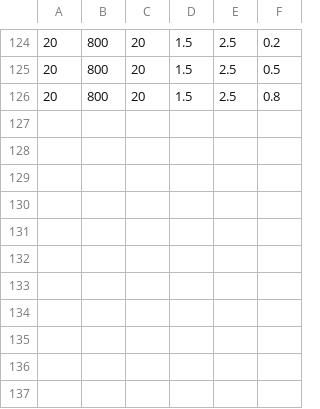
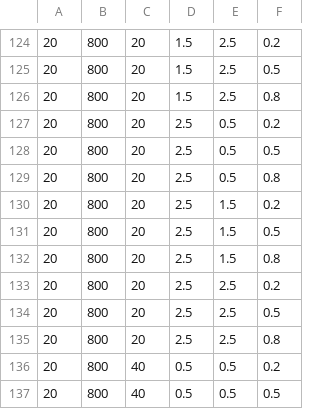
Before and after one commit to cyrineMrzk/Projet_metah, a CSV file: code/pso_param.csv, drawn as a sheet; only a part is shown, gaps mark what is left out.

```diff
--- a/code/pso_param.csv
+++ b/code/pso_param.csv
@@ -126 +126,12 @@
 20,800,20,1.5,2.5,0.8
+20,800,20,2.5,0.5,0.2
+20,800,20,2.5,0.5,0.5
+20,800,20,2.5,0.5,0.8
+20,800,20,2.5,1.5,0.2
+20,800,20,2.5,1.5,0.5
+20,800,20,2.5,1.5,0.8
+20,800,20,2.5,2.5,0.2
+20,800,20,2.5,2.5,0.5
+20,800,20,2.5,2.5,0.8
+20,800,40,0.5,0.5,0.2
+20,800,40,0.5,0.5,0.5
```
Also changed, not shown: code/pso_params.csv, 10 other files.
